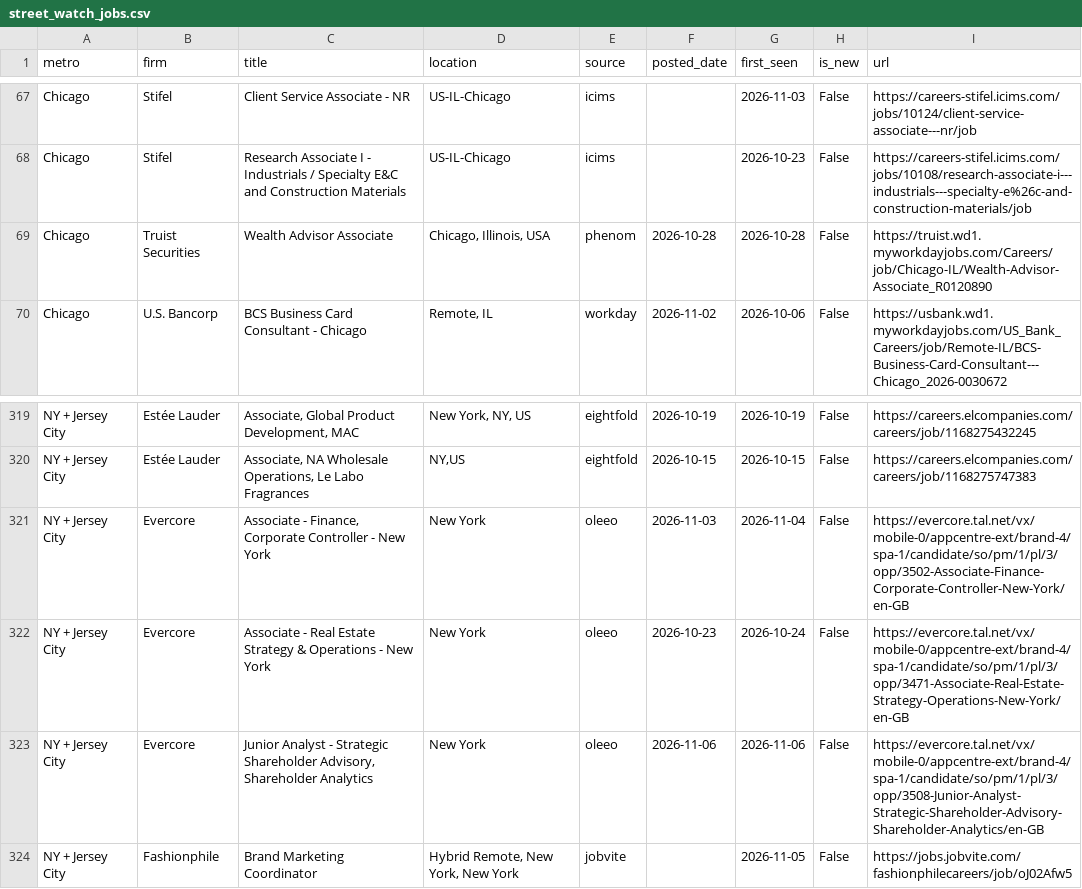
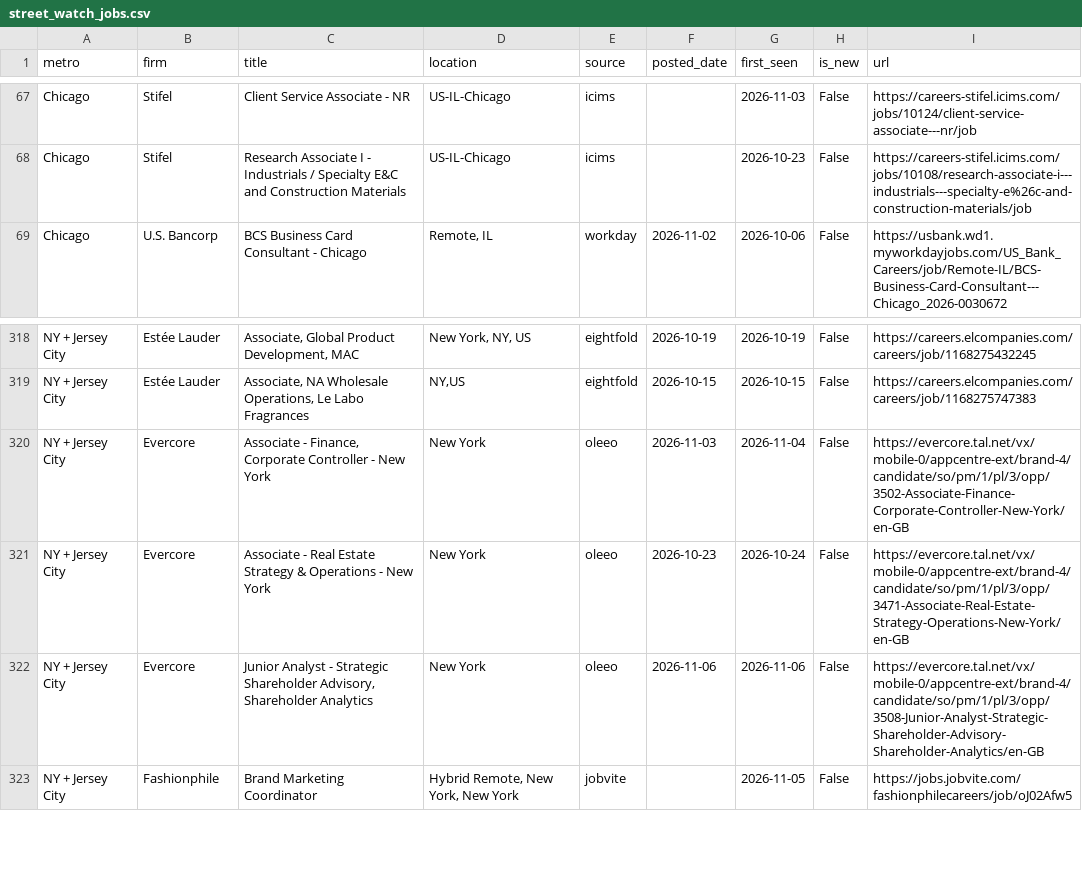
Before and after one commit to nakuljadeja08/Street-Watch, a CSV file: street_watch_jobs.csv, drawn as a sheet; only a part is shown, gaps mark what is left out.

```diff
--- a/street_watch_jobs.csv
+++ b/street_watch_jobs.csv
@@ -68,3 +68,2 @@ Chicago,Stifel,Client Service Associate - NR,US-IL-Chicago,icims,,2026-11-03,Fal
 Chicago,Stifel,Research Associate I - Industrials / Specialty E&C and Construction Materials,US-IL-Chicago,icims,,2026-10-23,False,https://careers-stifel.icims.com/jobs/10108/research-associate-i---industrials---specialty-e%26c-and-construction-materials/job
-Chicago,Truist Securities,Wealth Advisor Associate,"Chicago, Illinois, USA",phenom,2026-10-28,2026-10-28,False,https://truist.wd1.myworkdayjobs.com/Careers/job/Chicago-IL/Wealth-Advisor-Associate_R0120890
 Chicago,U.S. Bancorp,BCS Business Card Consultant - Chicago,"Remote, IL",workday,2026-11-02,2026-10-06,False,https://usbank.wd1.myworkdayjobs.com/US_Bank_Careers/job/Remote-IL/BCS-Business-Card-Consultant---Chicago_2026-0030672
@@ -320,5 +319,5 @@ NY + Jersey City,Estée Lauder,"Associate, Global Product Development, MAC","New
 NY + Jersey City,Estée Lauder,"Associate, NA Wholesale Operations, Le Labo Fragrances","NY,US",eightfold,2026-10-15,2026-10-15,False,https://careers.elcompanies.com/careers/job/1168275747383
-NY + Jersey City,Evercore,"Associate - Finance, Corporate Controller - New York",New York,oleeo,2026-11-03,2026-11-04,False,https://evercore.tal.net/vx/mobile-0/appcentre-ext/brand-4/spa-1/candidate/so/pm/1/pl/3/opp/3502-Associate-Finance-Corporate-Controller-New-York/en-GB
-NY + Jersey City,Evercore,Associate - Real Estate Strategy & Operations - New York,New York,oleeo,2026-10-23,2026-10-24,False,https://evercore.tal.net/vx/mobile-0/appcentre-ext/brand-4/spa-1/candidate/so/pm/1/pl/3/opp/3471-Associate-Real-Estate-Strategy-Operations-New-York/en-GB
-NY + Jersey City,Evercore,"Junior Analyst - Strategic Shareholder Advisory, Shareholder Analytics",New York,oleeo,2026-11-06,2026-11-06,False,https://evercore.tal.net/vx/mobile-0/appcentre-ext/brand-4/spa-1/candidate/so/pm/1/pl/3/opp/3508-Junior-Analyst-Strategic-Shareholder-Advisory-Shareholder-Analytics/en-GB
+NY + Jersey City,Evercore,"Associate - Finance, Corporate Controller - New York",New York,oleeo,2026-11-03,2026-11-04,False,https://evercore.tal.net/vx/mobile-0/appcentre-ext/brand-4/candidate/so/pm/1/pl/3/opp/3502-Associate-Finance-Corporate-Controller-New-York/en-GB
+NY + Jersey City,Evercore,Associate - Real Estate Strategy & Operations - New York,New York,oleeo,2026-10-23,2026-10-24,False,https://evercore.tal.net/vx/mobile-0/appcentre-ext/brand-4/candidate/so/pm/1/pl/3/opp/3471-Associate-Real-Estate-Strategy-Operations-New-York/en-GB
+NY + Jersey City,Evercore,"Junior Analyst - Strategic Shareholder Advisory, Shareholder Analytics",New York,oleeo,2026-11-06,2026-11-06,False,https://evercore.tal.net/vx/mobile-0/appcentre-ext/brand-4/candidate/so/pm/1/pl/3/opp/3508-Junior-Analyst-Strategic-Shareholder-Advisory-Shareholder-Analytics/en-GB
 NY + Jersey City,Fashionphile,Brand Marketing Coordinator,"Hybrid Remote, New York, New York",jobvite,,2026-11-05,False,https://jobs.jobvite.com/fashionphilecareers/job/oJ02Afw5
```
Also changed, not shown: 3 other files.
